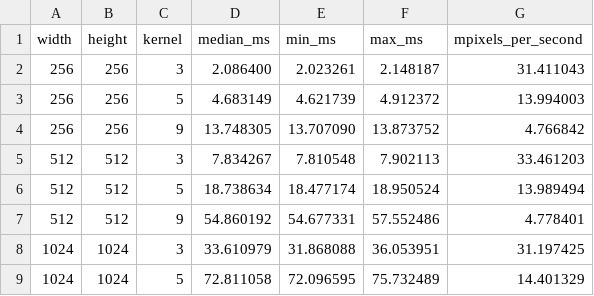
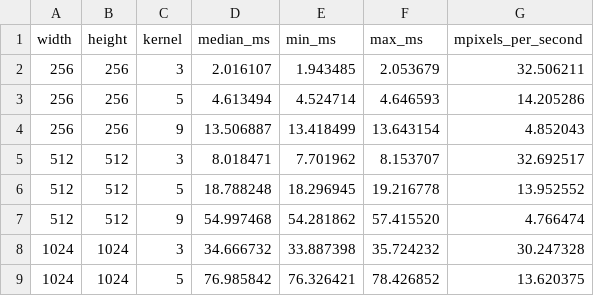
Before and after one commit to spbu-coding-2024/parallel-convolution-lospollosenjoyer, a CSV file: bench/results/sequential/summary.csv, drawn as a sheet; only a part is shown; the diff covers the shown part only.

```diff
--- a/bench/results/sequential/summary.csv
+++ b/bench/results/sequential/summary.csv
@@ -1,9 +1,9 @@
 width,height,kernel,median_ms,min_ms,max_ms,mpixels_per_second
-256,256,3,2.086400,2.023261,2.148187,31.411043
-256,256,5,4.683149,4.621739,4.912372,13.994003
-256,256,9,13.748305,13.707090,13.873752,4.766842
-512,512,3,7.834267,7.810548,7.902113,33.461203
-512,512,5,18.738634,18.477174,18.950524,13.989494
-512,512,9,54.860192,54.677331,57.552486,4.778401
-1024,1024,3,33.610979,31.868088,36.053951,31.197425
-1024,1024,5,72.811058,72.096595,75.732489,14.401329
+256,256,3,2.016107,1.943485,2.053679,32.506211
+256,256,5,4.613494,4.524714,4.646593,14.205286
+256,256,9,13.506887,13.418499,13.643154,4.852043
+512,512,3,8.018471,7.701962,8.153707,32.692517
+512,512,5,18.788248,18.296945,19.216778,13.952552
+512,512,9,54.997468,54.281862,57.415520,4.766474
+1024,1024,3,34.666732,33.887398,35.724232,30.247328
+1024,1024,5,76.985842,76.326421,78.426852,13.620375
```
Also changed, not shown: 16 edited cells elsewhere in this file, bench/results/sequential/results.csv, 18 other files.
